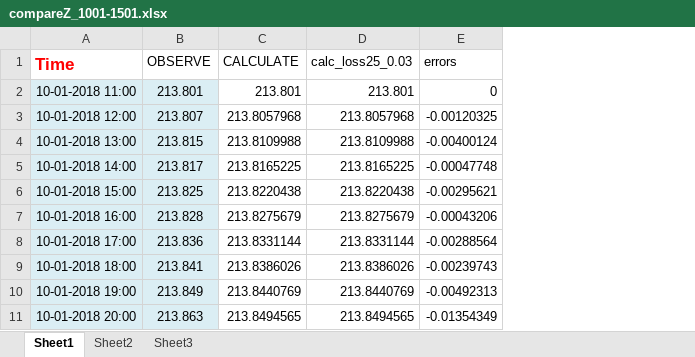
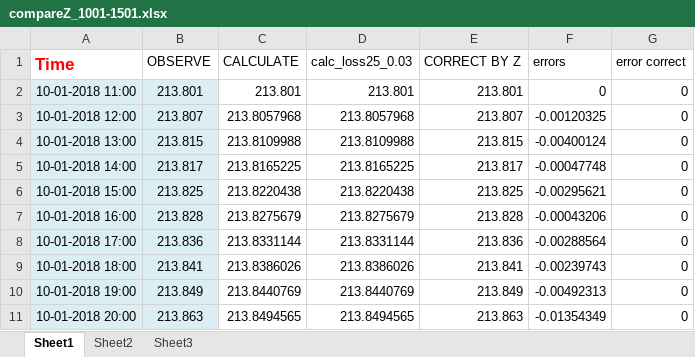
Before and after one commit to bienxanh1901/Hydrologic-Model, an Excel workbook: Validate/1001-3101/compareZ_1001-1501.xlsx, sheet Sheet1, drawn as a sheet; only a part is shown; values as stored, in another font and other column widths than the file's, no borders; charts and pictures not drawn; the diff names each change by its address in the sheet, - before the commit and + after, or states it on an @@ line.

```diff
--- a/Validate/1001-3101/compareZ_1001-1501.xlsx (sheet Sheet1)
+++ b/Validate/1001-3101/compareZ_1001-1501.xlsx (sheet Sheet1)
+column E (CORRECT BY Z), rows 2-11: 213.801 | 213.807 | 213.815 | 213.817 | 213.825 | 213.828 | 213.836 | 213.841 | 213.849 | 213.863
+column G (error correct), rows 2-11: all 0
```
Also changed, not shown: charts or pictures, Validate/SESAN4_3A/comua_6-12/data.xlsx, 14 other files.
